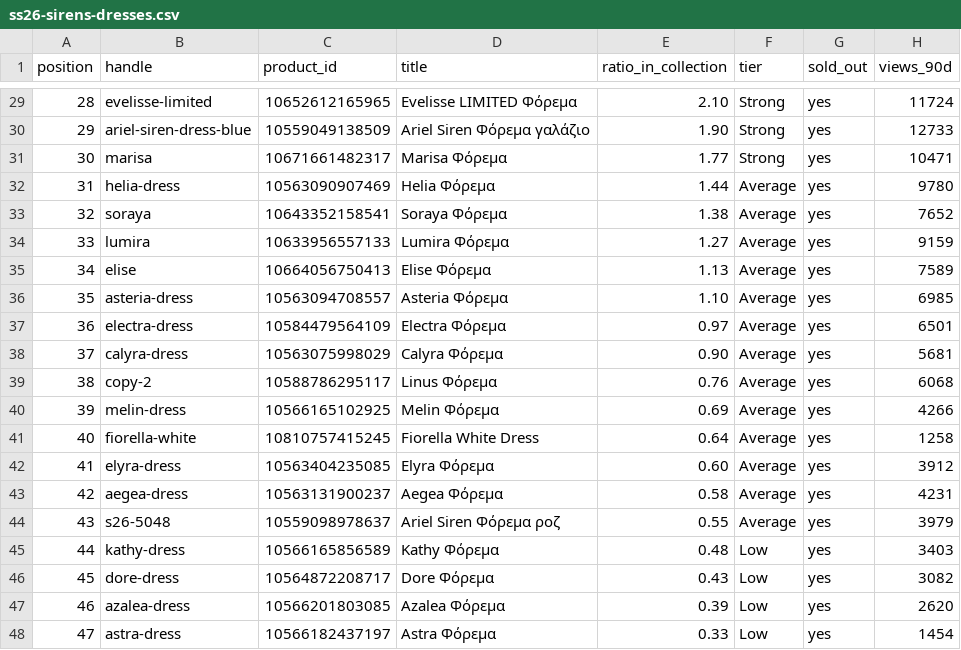
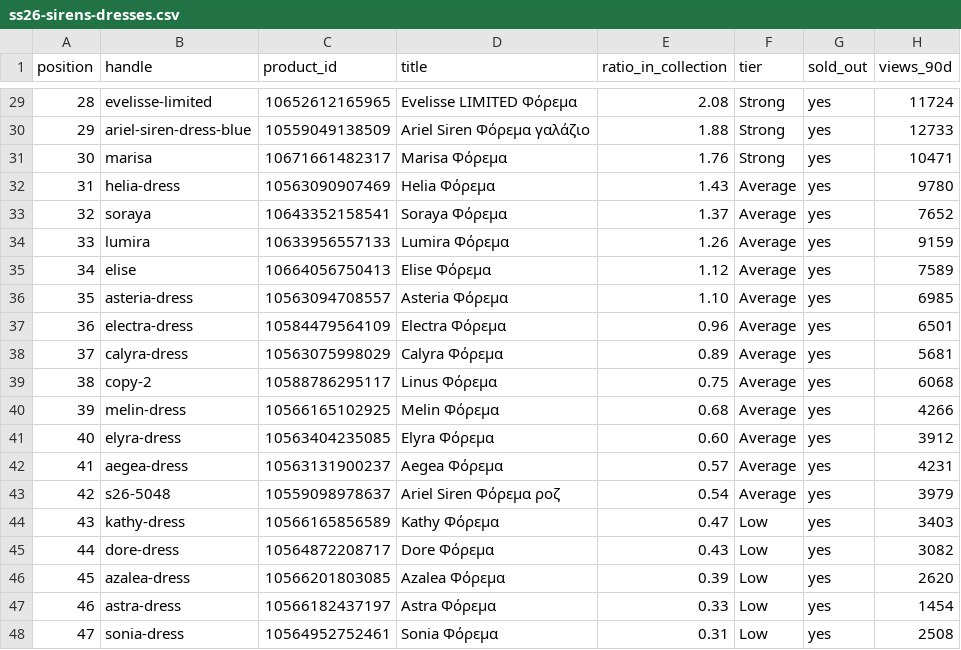
Before and after one commit to growthonomics-collab/mya-product-demand, a CSV file: shopify/collection_order/ss26-sirens-dresses.csv, drawn as a sheet; only a part is shown, gaps mark what is left out; the shorter side is filled out with more unchanged rows; removed rows and columns are numbered as before the commit, all else as after; the diff covers the shown part only; the diff names each change by its address in the sheet, - before the commit and + after, or states it on an @@ line.

```diff
--- a/shopify/collection_order/ss26-sirens-dresses.csv
+++ b/shopify/collection_order/ss26-sirens-dresses.csv
-E29 (ratio_in_collection): 2.10
+E29 (ratio_in_collection): 2.08
-E30 (ratio_in_collection): 1.90
+E30 (ratio_in_collection): 1.88
-E31 (ratio_in_collection): 1.77
+E31 (ratio_in_collection): 1.76
-E32 (ratio_in_collection): 1.44
+E32 (ratio_in_collection): 1.43
-E33 (ratio_in_collection): 1.38
+E33 (ratio_in_collection): 1.37
-E34 (ratio_in_collection): 1.27
+E34 (ratio_in_collection): 1.26
-E35 (ratio_in_collection): 1.13
+E35 (ratio_in_collection): 1.12
-E37 (ratio_in_collection): 0.97
+E37 (ratio_in_collection): 0.96
-E38 (ratio_in_collection): 0.90
+E38 (ratio_in_collection): 0.89
-E39 (ratio_in_collection): 0.76
+E39 (ratio_in_collection): 0.75
-E40 (ratio_in_collection): 0.69
+E40 (ratio_in_collection): 0.68
-row 41: 40 | fiorella-white | 10810757415245 | Fiorella White Dress | 0.64 | Average | yes | 1258
@@ column A (position) renumbered from row 41 down @@
-E42 (ratio_in_collection): 0.58
+E42 (ratio_in_collection): 0.57
-E43 (ratio_in_collection): 0.55
+E43 (ratio_in_collection): 0.54
-E44 (ratio_in_collection): 0.48
+E44 (ratio_in_collection): 0.47
```
Also changed, not shown: 15 edited cells elsewhere in this file, shopify/collection_order/ss26-sirens.csv.
